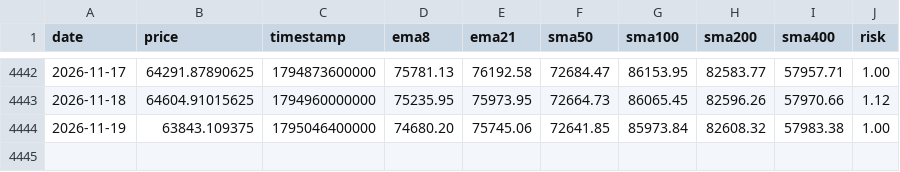
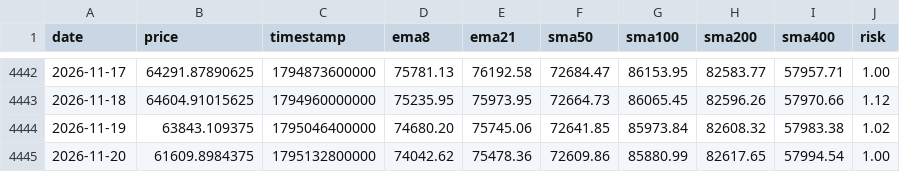
Before and after one commit to APFinance247/APFinancePage, a CSV file: public/stock-data/BTC.csv, drawn as a sheet; only a part is shown, gaps mark what is left out.

```diff
--- a/public/stock-data/BTC.csv
+++ b/public/stock-data/BTC.csv
@@ -4443,2 +4443,3 @@ date,price,timestamp,ema8,ema21,sma50,sma100,sma200,sma400,risk
 2026-11-18,64604.91015625,1794960000000,75235.95,75973.95,72664.73,86065.45,82596.26,57970.66,1.12
-2026-11-19,63843.109375,1795046400000,74680.20,75745.06,72641.85,85973.84,82608.32,57983.38,1.00
+2026-11-19,63843.109375,1795046400000,74680.20,75745.06,72641.85,85973.84,82608.32,57983.38,1.02
+2026-11-20,61609.8984375,1795132800000,74042.62,75478.36,72609.86,85880.99,82617.65,57994.54,1.00
```
Also changed, not shown: public/nvda-historical-data.csv, public/stock-data/AAPL.csv, 10 other files.
